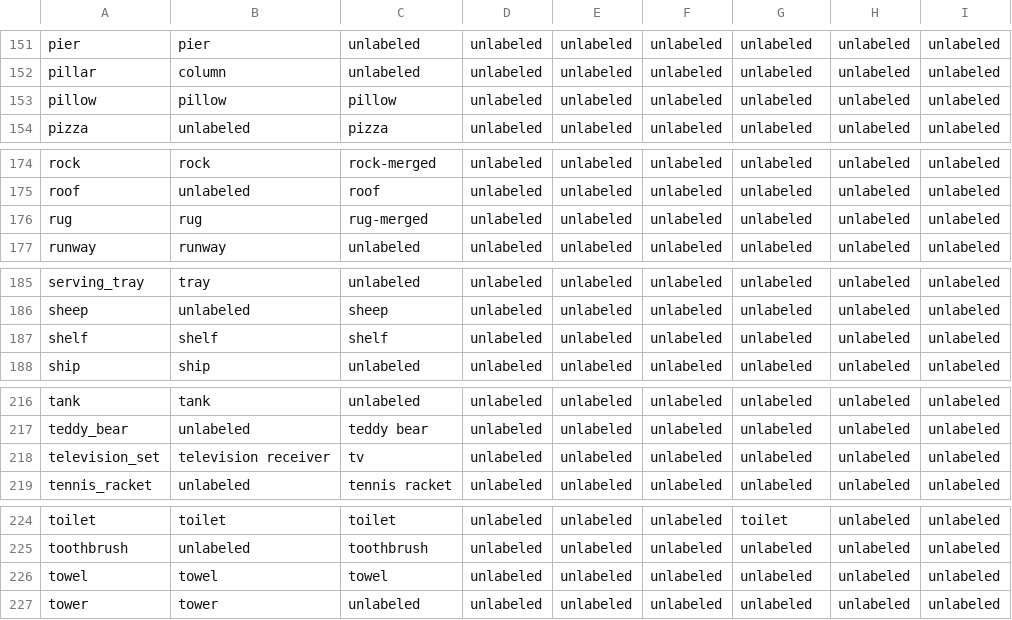
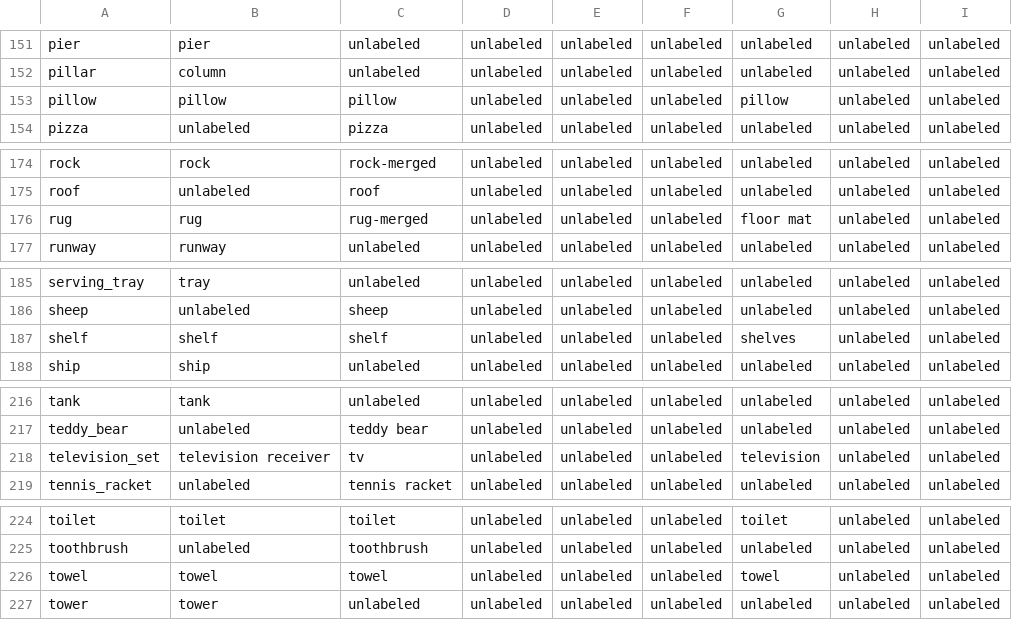
Before and after one commit to ozendelait/rvc_devkit, a TSV file: segmentation/ss_mapping_uint8_mseg.tsv, drawn as a sheet; only a part is shown, gaps mark what is left out; the diff covers the shown part only.

```diff
--- a/segmentation/ss_mapping_uint8_mseg.tsv
+++ b/segmentation/ss_mapping_uint8_mseg.tsv
@@ -152,3 +152,3 @@ pier	pier	unlabeled	unlabeled	unlabeled	unlabeled	unlabeled	unlabeled	unlabeled
 pillar	column	unlabeled	unlabeled	unlabeled	unlabeled	unlabeled	unlabeled	unlabeled
-pillow	pillow	pillow	unlabeled	unlabeled	unlabeled	unlabeled	unlabeled	unlabeled
+pillow	pillow	pillow	unlabeled	unlabeled	unlabeled	pillow	unlabeled	unlabeled
 pizza	unlabeled	pizza	unlabeled	unlabeled	unlabeled	unlabeled	unlabeled	unlabeled
@@ -175,3 +175,3 @@ rock	rock	rock-merged	unlabeled	unlabeled	unlabeled	unlabeled	unlabeled	unlabele
 roof	unlabeled	roof	unlabeled	unlabeled	unlabeled	unlabeled	unlabeled	unlabeled
-rug	rug	rug-merged	unlabeled	unlabeled	unlabeled	unlabeled	unlabeled	unlabeled
+rug	rug	rug-merged	unlabeled	unlabeled	unlabeled	floor mat	unlabeled	unlabeled
 runway	runway	unlabeled	unlabeled	unlabeled	unlabeled	unlabeled	unlabeled	unlabeled
@@ -186,3 +186,3 @@ serving_tray	tray	unlabeled	unlabeled	unlabeled	unlabeled	unlabeled	unlabeled	un
 sheep	unlabeled	sheep	unlabeled	unlabeled	unlabeled	unlabeled	unlabeled	unlabeled
-shelf	shelf	shelf	unlabeled	unlabeled	unlabeled	unlabeled	unlabeled	unlabeled
+shelf	shelf	shelf	unlabeled	unlabeled	unlabeled	shelves	unlabeled	unlabeled
 ship	ship	unlabeled	unlabeled	unlabeled	unlabeled	unlabeled	unlabeled	unlabeled
@@ -217,3 +217,3 @@ tank	tank	unlabeled	unlabeled	unlabeled	unlabeled	unlabeled	unlabeled	unlabeled
 teddy_bear	unlabeled	teddy bear	unlabeled	unlabeled	unlabeled	unlabeled	unlabeled	unlabeled
-television_set	television receiver	tv	unlabeled	unlabeled	unlabeled	unlabeled	unlabeled	unlabeled
+television_set	television receiver	tv	unlabeled	unlabeled	unlabeled	television	unlabeled	unlabeled
 tennis_racket	unlabeled	tennis racket	unlabeled	unlabeled	unlabeled	unlabeled	unlabeled	unlabeled
@@ -225,3 +225,3 @@ toilet	toilet	toilet	unlabeled	unlabeled	unlabeled	toilet	unlabeled	unlabeled
 toothbrush	unlabeled	toothbrush	unlabeled	unlabeled	unlabeled	unlabeled	unlabeled	unlabeled
-towel	towel	towel	unlabeled	unlabeled	unlabeled	unlabeled	unlabeled	unlabeled
+towel	towel	towel	unlabeled	unlabeled	unlabeled	towel	unlabeled	unlabeled
 tower	tower	unlabeled	unlabeled	unlabeled	unlabeled	unlabeled	unlabeled	unlabeled
```
Also changed, not shown: 16 edited cells elsewhere in this file, 1 other file.
